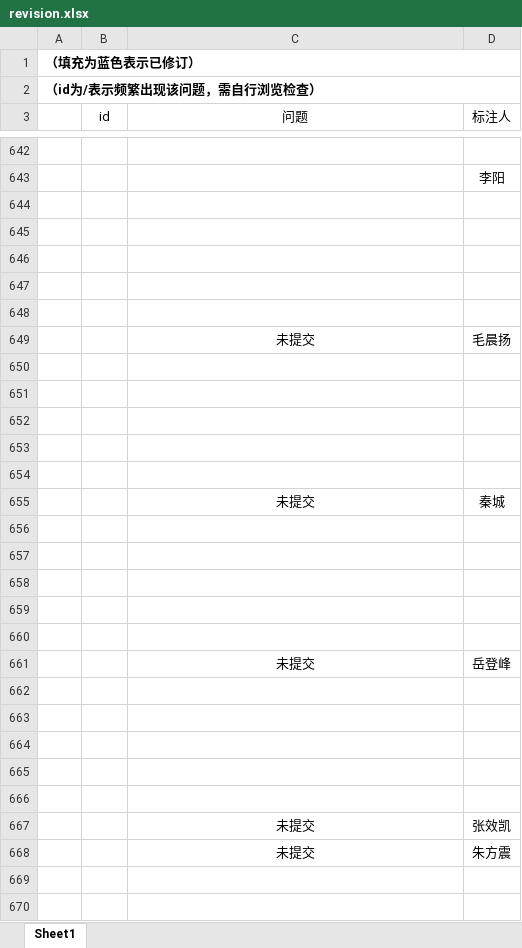
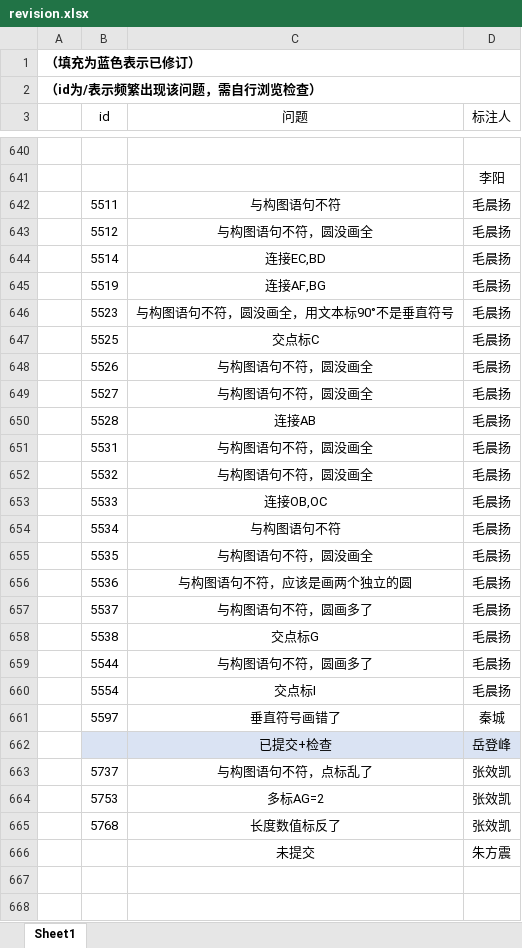
Before and after one commit to RuRuo0/Datasets, an Excel workbook: revision.xlsx, sheet Sheet1, drawn as a sheet; only a part is shown, gaps mark what is left out; values as stored, in another font and other column widths than the file's, no borders; removed rows and columns are numbered as before the commit, all else as after; the diff covers the shown part only; the diff names each change by its address in the sheet, - before the commit and + after, or states it on an @@ line.

Commit message:
update revision-week6

```diff
--- a/revision.xlsx (sheet Sheet1)
+++ b/revision.xlsx (sheet Sheet1)
-row 642: (empty)
+row 642:  | 5511 | 与构图语句不符 | 毛晨扬
-row 643: (empty)
+row 643:  | 5512 | 与构图语句不符，圆没画全 | 毛晨扬
-row 644: (empty)
+row 644:  | 5514 | 连接EC,BD | 毛晨扬
-row 645: (empty)
+row 645:  | 5519 | 连接AF,BG | 毛晨扬
-row 646: (empty)
+row 646:  | 5523 | 与构图语句不符，圆没画全，用文本标90°不是垂直符号 | 毛晨扬
-row 649:  |  | 未提交 | 毛晨扬
-row 647: (empty)
+row 647:  | 5525 | 交点标C | 毛晨扬
-row 648: (empty)
+row 648:  | 5526 | 与构图语句不符，圆没画全 | 毛晨扬
-row 649: (empty)
+row 649:  | 5527 | 与构图语句不符，圆没画全 | 毛晨扬
-row 650: (empty)
+row 650:  | 5528 | 连接AB | 毛晨扬
-row 651: (empty)
+row 651:  | 5531 | 与构图语句不符，圆没画全 | 毛晨扬
-row 655:  |  | 未提交 | 秦城
-row 652: (empty)
+row 652:  | 5532 | 与构图语句不符，圆没画全 | 毛晨扬
-row 653: (empty)
+row 653:  | 5533 | 连接OB,OC | 毛晨扬
-row 654: (empty)
+row 654:  | 5534 | 与构图语句不符 | 毛晨扬
-row 655: (empty)
+row 655:  | 5535 | 与构图语句不符，圆没画全 | 毛晨扬
-row 656: (empty)
+row 656:  | 5536 | 与构图语句不符，应该是画两个独立的圆 | 毛晨扬
+row 657:  | 5537 | 与构图语句不符，圆画多了 | 毛晨扬
+row 658:  | 5538 | 交点标G | 毛晨扬
+row 659:  | 5544 | 与构图语句不符，圆画多了 | 毛晨扬
+row 660:  | 5554 | 交点标I | 毛晨扬
+row 661:  | 5597 | 垂直符号画错了 | 秦城
-B662:D662 fill: none
+B662:D662 fill: #DAE3F3
-C662 (问题): 未提交
+C662 (问题): 已提交+检查
-row 663: (empty)
+row 663:  | 5737 | 与构图语句不符，点标乱了 | 张效凯
-row 664: (empty)
+row 664:  | 5753 | 多标AG=2 | 张效凯
-row 665: (empty)
+row 665:  | 5768 | 长度数值标反了 | 张效凯
-row 665: (empty)
-row 666: (empty)
-row 667:  |  | 未提交 | 张效凯
```
Also changed, not shown: 4 added rows, 6 removed rows, 17 edited cells and cell formats elsewhere in this sheet, 38 other files.
